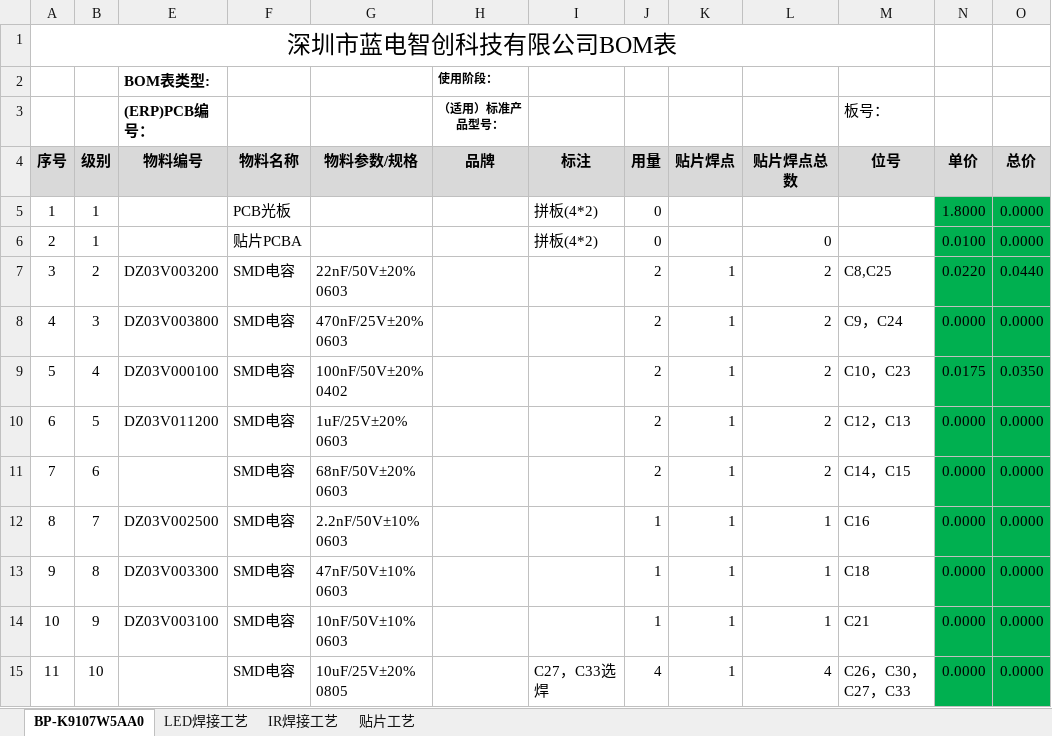
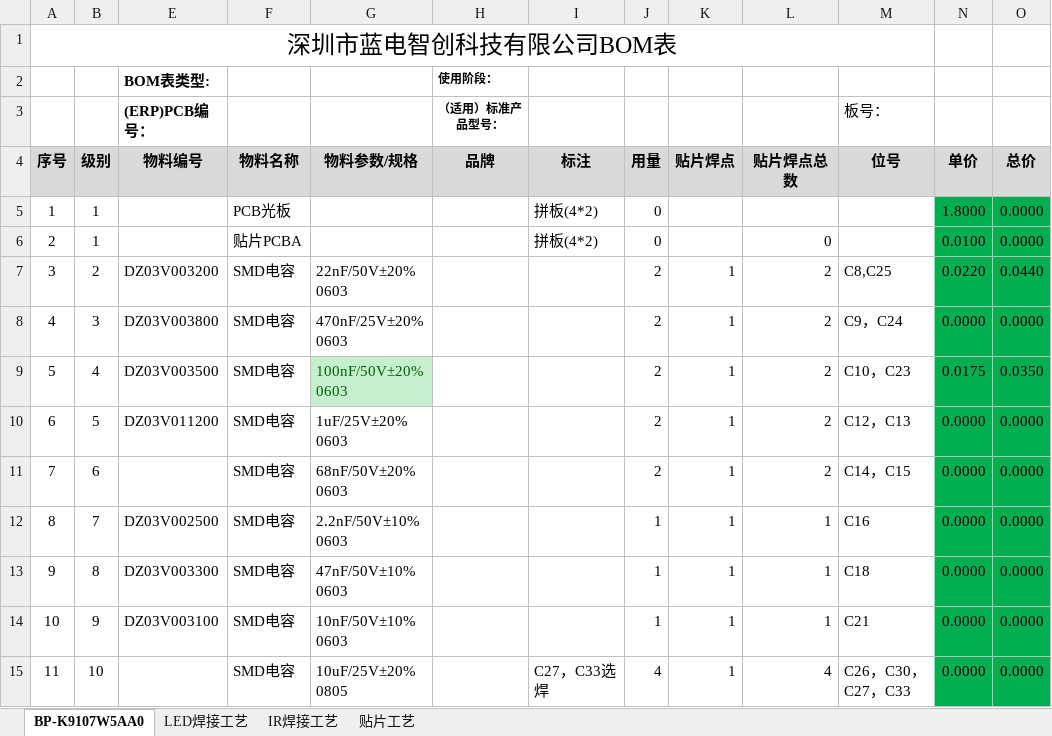
Before and after one commit to windycore/CompanyMaterial-, an Excel workbook: 研发部/产品/需要整理的BOM/测试架BOM（待报价）.xlsx, sheet BP-K9107W5AA0, drawn as a sheet; only a part is shown; values as stored, in another font and other column widths than the file's, no borders; charts and pictures and conditional formats not drawn; the diff names each change by its address in the sheet, - before the commit and + after, or states it on an @@ line.

```diff
--- a/研发部/产品/需要整理的BOM/测试架BOM（待报价）.xlsx (sheet BP-K9107W5AA0)
+++ b/研发部/产品/需要整理的BOM/测试架BOM（待报价）.xlsx (sheet BP-K9107W5AA0)
-E9 (物料编号): DZ03V000100
+E9 (物料编号): DZ03V003500
-G9 (物料参数/规格): 100nF/50V±20% 0402
+G9 (物料参数/规格): 100nF/50V±20% 0603
@@ G9 fill: none → #C6EFCE, text colour: black → #006100 @@
```
Also changed, not shown: 4 other files.
